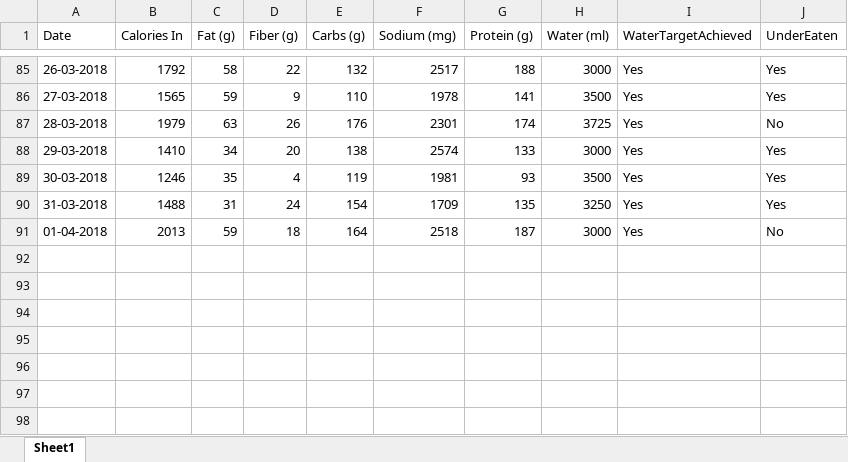
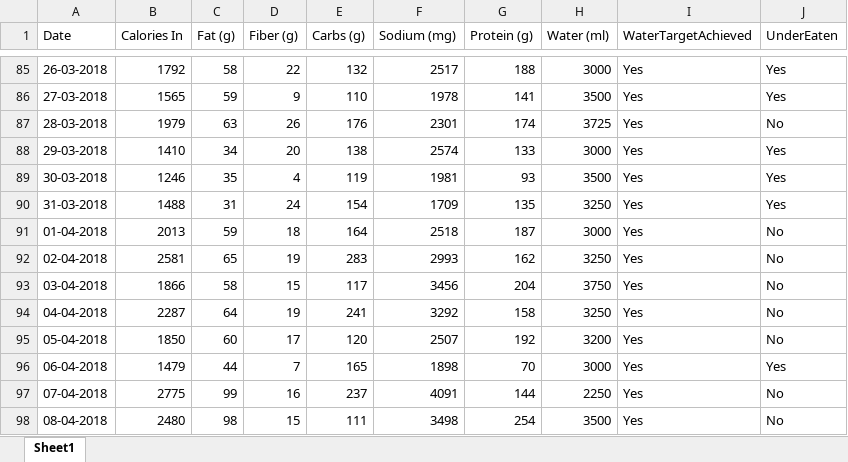
Before and after one commit to willvelida/mydata, an Excel workbook: datasets/FoodLog.xlsx, sheet Sheet1, drawn as a sheet; only a part is shown, gaps mark what is left out; values as stored, in another font and other column widths than the file's, no borders; the diff names each change by its address in the sheet, - before the commit and + after, or states it on an @@ line.

Commit message:
Updating FoodLog 08/04/2018

```diff
--- a/datasets/FoodLog.xlsx (sheet Sheet1)
+++ b/datasets/FoodLog.xlsx (sheet Sheet1)
+row 92: 02-04-2018 | 2581 | 65 | 19 | 283 | 2993 | 162 | 3250 | Yes | No
+row 93: 03-04-2018 | 1866 | 58 | 15 | 117 | 3456 | 204 | 3750 | Yes | No
+row 94: 04-04-2018 | 2287 | 64 | 19 | 241 | 3292 | 158 | 3250 | Yes | No
+row 95: 05-04-2018 | 1850 | 60 | 17 | 120 | 2507 | 192 | 3200 | Yes | No
+row 96: 06-04-2018 | 1479 | 44 | 7 | 165 | 1898 | 70 | 3000 | Yes | Yes
+row 97: 07-04-2018 | 2775 | 99 | 16 | 237 | 4091 | 144 | 2250 | Yes | No
+row 98: 08-04-2018 | 2480 | 98 | 15 | 111 | 3498 | 254 | 3500 | Yes | No
```
Also changed, not shown: 2 other files.
